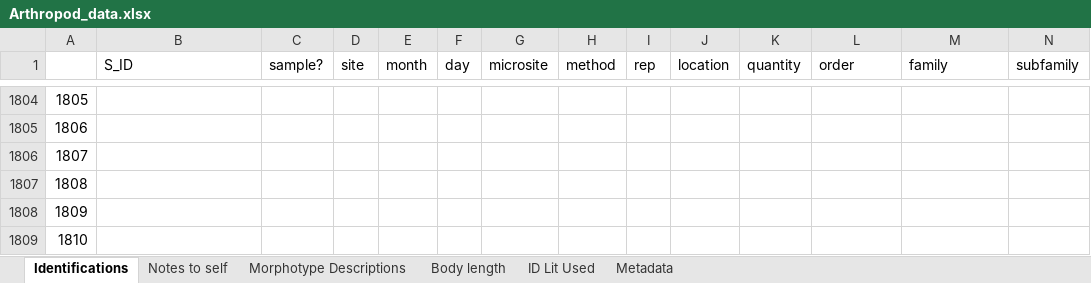
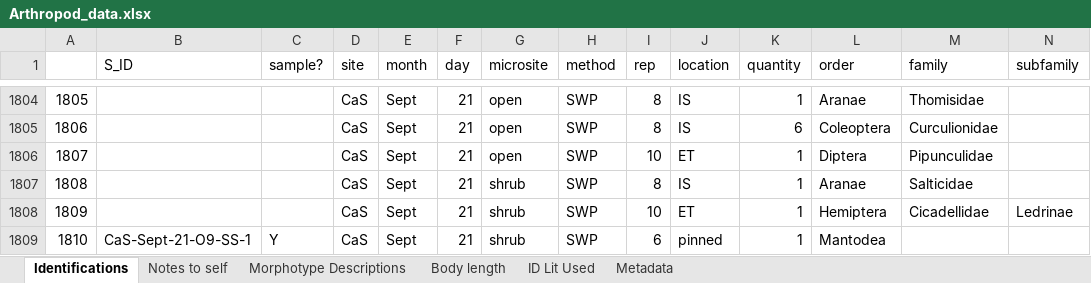
Before and after one commit to jennabraun/prey_item_survey, an Excel workbook: Raw Data/Arthropod_data.xlsx, sheet Identifications, drawn as a sheet; only a part is shown, gaps mark what is left out; values as stored, in another font and other column widths than the file's, no borders; the diff covers the shown part only; the diff names each change by its address in the sheet, - before the commit and + after, or states it on an @@ line.

```diff
--- a/Raw Data/Arthropod_data.xlsx (sheet Identifications)
+++ b/Raw Data/Arthropod_data.xlsx (sheet Identifications)
-D1804:D1809 (site): (empty)
+D1804:D1809 (site): CaS
-E1804:E1809 (month): (empty)
+E1804:E1809 (month): Sept
-F1804:F1809 (day): (empty)
+F1804:F1809 (day): 21
-G1804:G1806 (microsite): (empty)
+G1804:G1806 (microsite): open
-H1804:H1809 (method): (empty)
+H1804:H1809 (method): SWP
-I1804:I1805 (rep): (empty)
+I1804:I1805 (rep): 8
-J1804:J1805 (location): (empty)
+J1804:J1805 (location): IS
-K1804 (quantity): (empty)
+K1804 (quantity): 1
-L1804 (order): (empty)
+L1804 (order): Aranae
-M1804 (family): (empty)
+M1804 (family): Thomisidae
-K1805 (quantity): (empty)
+K1805 (quantity): 6
-L1805 (order): (empty)
+L1805 (order): Coleoptera
-M1805 (family): (empty)
+M1805 (family): Curculionidae
-I1806 (rep): (empty)
+I1806 (rep): 10
-J1806 (location): (empty)
+J1806 (location): ET
-K1806:K1809 (quantity): (empty)
+K1806:K1809 (quantity): 1
-L1806 (order): (empty)
+L1806 (order): Diptera
-M1806 (family): (empty)
+M1806 (family): Pipunculidae
-G1807:G1809 (microsite): (empty)
+G1807:G1809 (microsite): shrub
-I1807 (rep): (empty)
+I1807 (rep): 8
-J1807 (location): (empty)
+J1807 (location): IS
-L1807 (order): (empty)
+L1807 (order): Aranae
-M1807 (family): (empty)
+M1807 (family): Salticidae
-I1808 (rep): (empty)
+I1808 (rep): 10
-J1808 (location): (empty)
+J1808 (location): ET
-L1808 (order): (empty)
+L1808 (order): Hemiptera
-M1808 (family): (empty)
+M1808 (family): Cicadellidae
-N1808 (subfamily): (empty)
+N1808 (subfamily): Ledrinae
-B1809 (S_ID): (empty)
+B1809 (S_ID): CaS-Sept-21-O9-SS-1
-C1809 (sample?): (empty)
+C1809 (sample?): Y
-I1809 (rep): (empty)
+I1809 (rep): 6
-J1809 (location): (empty)
+J1809 (location): pinned
-L1809 (order): (empty)
+L1809 (order): Mantodea
```
Also changed, not shown: 359 edited cells elsewhere in this sheet.
